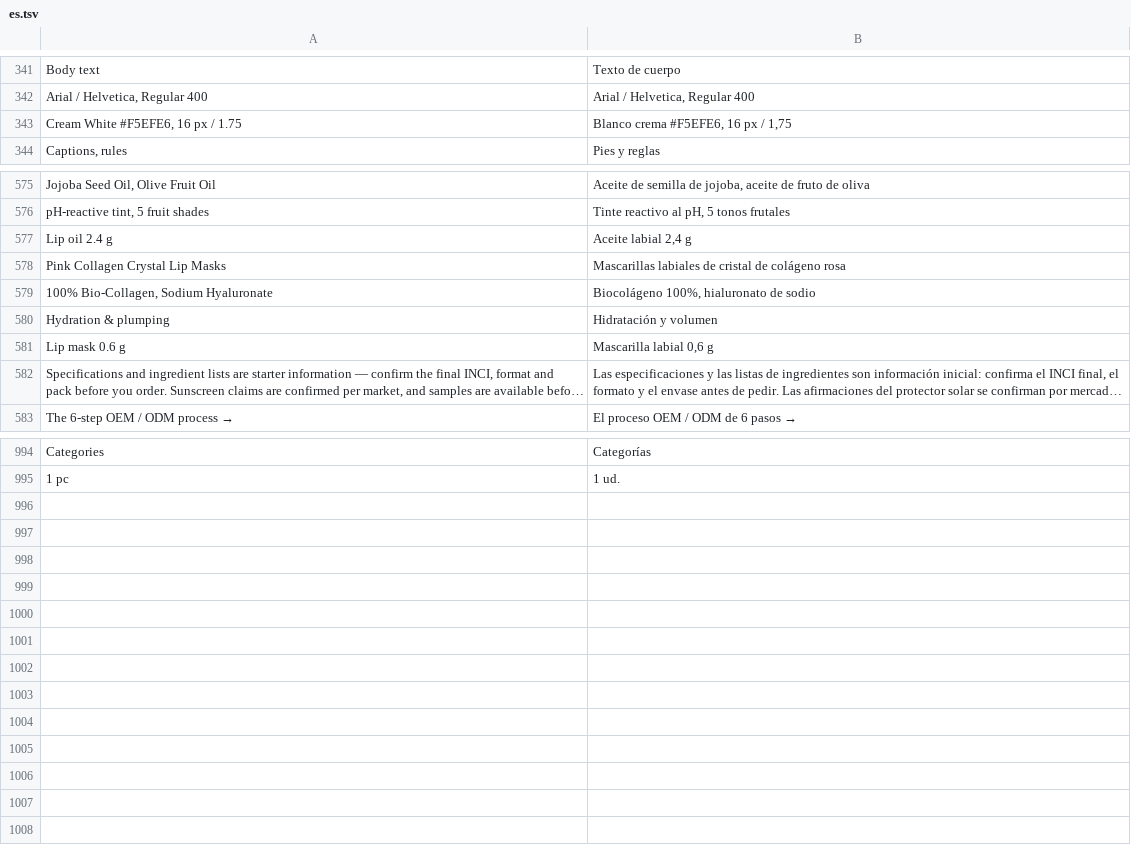
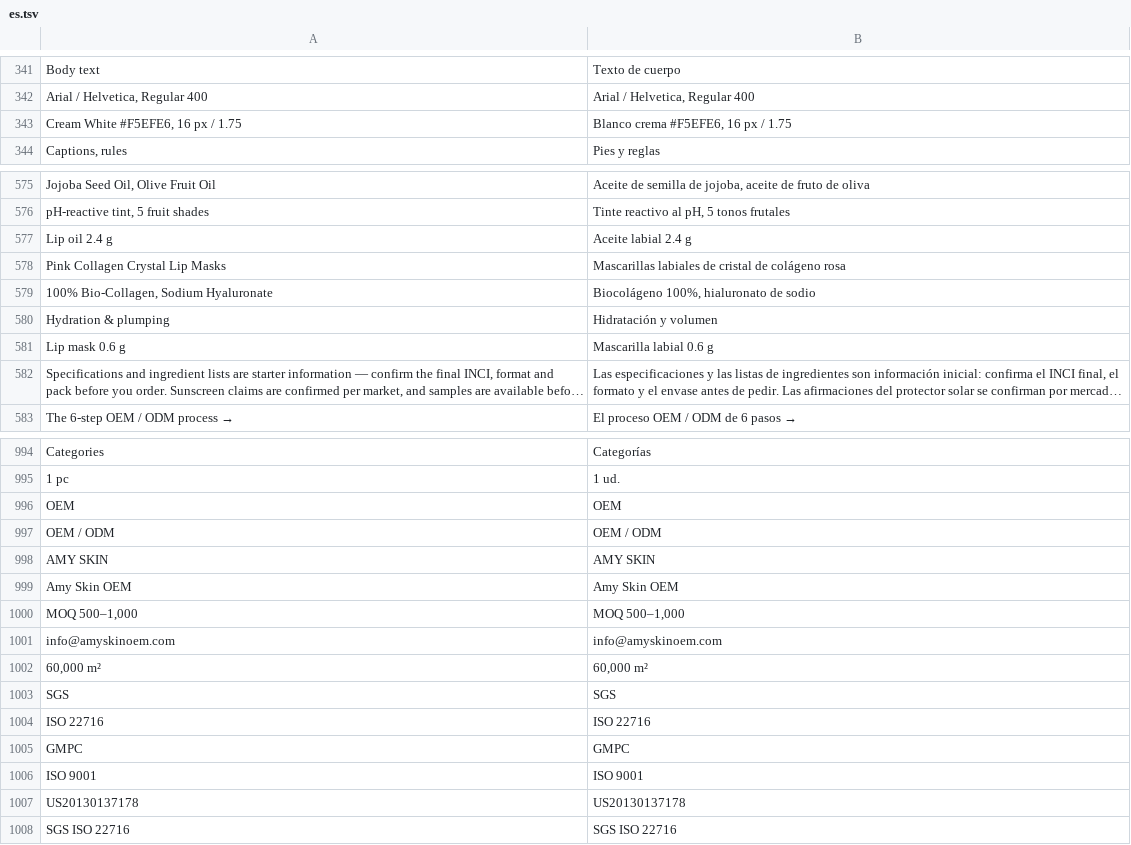
Before and after one commit to ropureoem/amyskinoem, a TSV file: scripts/i18n/es.tsv, drawn as a sheet; only a part is shown, gaps mark what is left out; long unchanged cells end in …; the diff covers the shown part only; the diff names each change by its address in the sheet, - before the commit and + after, or states it on an @@ line.

```diff
--- a/scripts/i18n/es.tsv
+++ b/scripts/i18n/es.tsv
-B343: Blanco crema #F5EFE6, 16 px / 1,75
+B343: Blanco crema #F5EFE6, 16 px / 1.75
-B577: Aceite labial 2,4 g
+B577: Aceite labial 2.4 g
-B581: Mascarilla labial 0,6 g
+B581: Mascarilla labial 0.6 g
+row 996: OEM | OEM
+row 997: OEM / ODM | OEM / ODM
+row 998: AMY SKIN | AMY SKIN
+row 999: Amy Skin OEM | Amy Skin OEM
+row 1000: MOQ 500–1,000 | MOQ 500–1,000
+row 1001: info@amyskinoem.com | info@amyskinoem.com
+row 1002: 60,000 m² | 60,000 m²
+row 1003: SGS | SGS
+row 1004: ISO 22716 | ISO 22716
+row 1005: GMPC | GMPC
+row 1006: ISO 9001 | ISO 9001
+row 1007: US20130137178 | US20130137178
+row 1008: SGS ISO 22716 | SGS ISO 22716
```
Also changed, not shown: 4 edited cells elsewhere in this file, scripts/i18n/pt.tsv, 6 other files.
